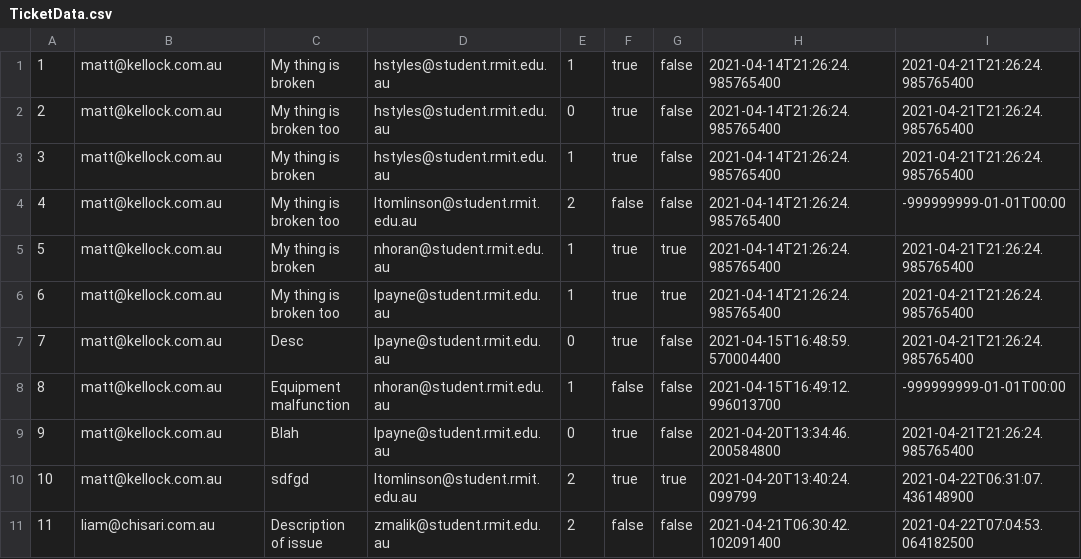
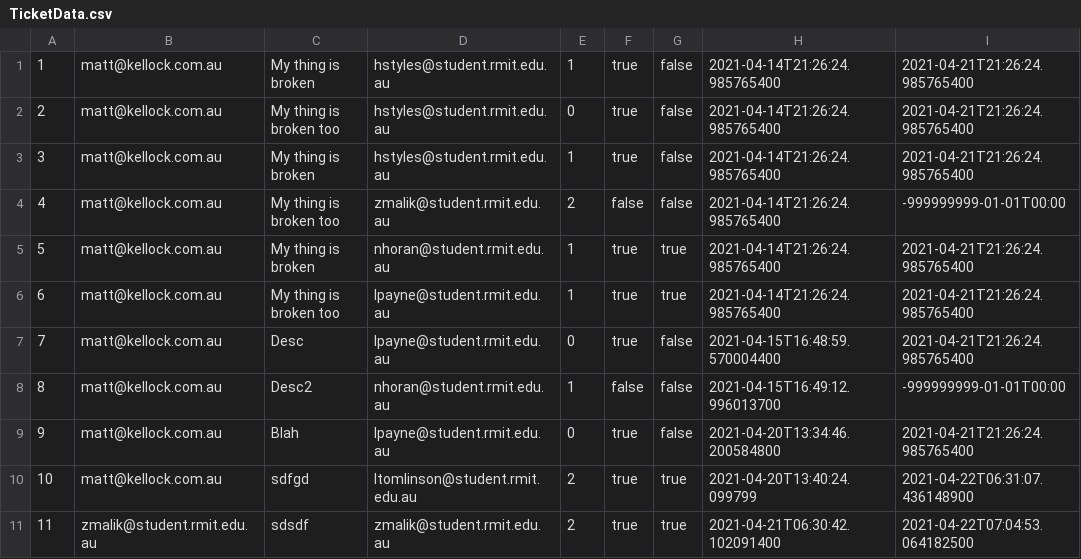
Before and after one commit to Tri-Amici/SEPM, a CSV file: src/org/triamici/TicketData.csv, drawn as a sheet.

```diff
--- a/src/org/triamici/TicketData.csv
+++ b/src/org/triamici/TicketData.csv
@@ -3,3 +3,3 @@
 3,matt@kellock.com.au,My thing is broken,hstyles@student.rmit.edu.au,1,true,false,2021-04-14T21:26:24.985765400,2021-04-21T21:26:24.985765400
-4,matt@kellock.com.au,My thing is broken too,ltomlinson@student.rmit.edu.au,2,false,false,2021-04-14T21:26:24.985765400,-999999999-01-01T00:00
+4,matt@kellock.com.au,My thing is broken too,zmalik@student.rmit.edu.au,2,false,false,2021-04-14T21:26:24.985765400,-999999999-01-01T00:00
 5,matt@kellock.com.au,My thing is broken,nhoran@student.rmit.edu.au,1,true,true,2021-04-14T21:26:24.985765400,2021-04-21T21:26:24.985765400
@@ -7,5 +7,5 @@
 7,matt@kellock.com.au,Desc,lpayne@student.rmit.edu.au,0,true,false,2021-04-15T16:48:59.570004400,2021-04-21T21:26:24.985765400
-8,matt@kellock.com.au,Equipment malfunction,nhoran@student.rmit.edu.au,1,false,false,2021-04-15T16:49:12.996013700,-999999999-01-01T00:00
+8,matt@kellock.com.au,Desc2,nhoran@student.rmit.edu.au,1,false,false,2021-04-15T16:49:12.996013700,-999999999-01-01T00:00
 9,matt@kellock.com.au,Blah,lpayne@student.rmit.edu.au,0,true,false,2021-04-20T13:34:46.200584800,2021-04-21T21:26:24.985765400
 10,matt@kellock.com.au,sdfgd,ltomlinson@student.rmit.edu.au,2,true,true,2021-04-20T13:40:24.099799,2021-04-22T06:31:07.436148900
-11,liam@chisari.com.au,Description of issue,zmalik@student.rmit.edu.au,2,false,false,2021-04-21T06:30:42.102091400,2021-04-22T07:04:53.064182500
+11,zmalik@student.rmit.edu.au,sdsdf,zmalik@student.rmit.edu.au,2,true,true,2021-04-21T06:30:42.102091400,2021-04-22T07:04:53.064182500
```
Also changed, not shown: bin/org/triamici/TicketData.csv, bin/org/triamici/UserData.csv, 3 other files.
